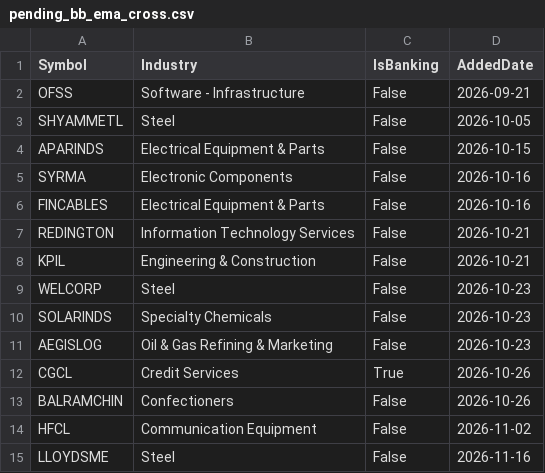
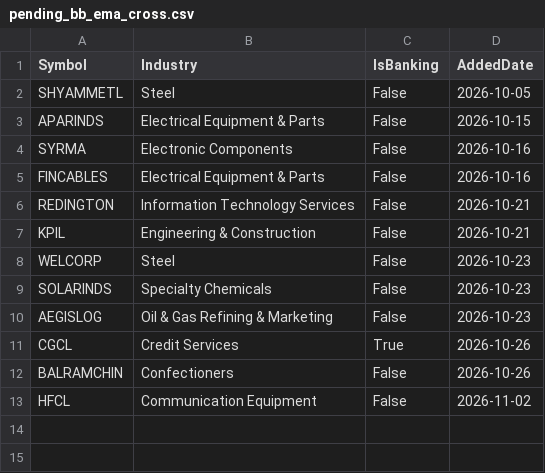
Before and after one commit to finnyrajmann/nse-bb_ema_cross, a CSV file: data/pending_bb_ema_cross.csv, drawn as a sheet.

Commit message:
Auto-update — 2026-11-25

```diff
--- a/data/pending_bb_ema_cross.csv
+++ b/data/pending_bb_ema_cross.csv
@@ -1,3 +1,2 @@
 Symbol,Industry,IsBanking,AddedDate
-OFSS,Software - Infrastructure,False,2026-09-21
 SHYAMMETL,Steel,False,2026-10-05
@@ -14,2 +13 @@ BALRAMCHIN,Confectioners,False,2026-10-26
 HFCL,Communication Equipment,False,2026-11-02
-LLOYDSME,Steel,False,2026-11-16
```
